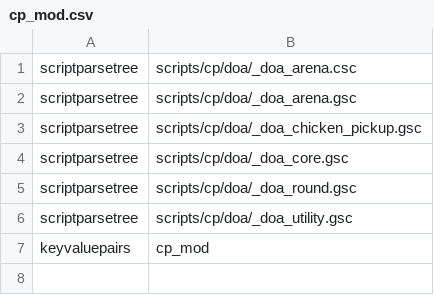
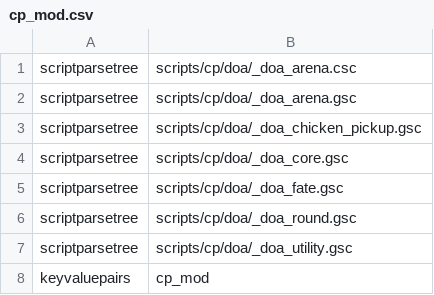
Before and after one commit to bczekalski/DOA2-Reimagined, a CSV file: zone_source/all/assetlist/cp_mod.csv, drawn as a sheet; the diff names each change by its address in the sheet, - before the commit and + after, or states it on an @@ line.

```diff
--- a/zone_source/all/assetlist/cp_mod.csv
+++ b/zone_source/all/assetlist/cp_mod.csv
+row 5: scriptparsetree | scripts/cp/doa/_doa_fate.gsc
```
Also changed, not shown: zone_source/all/assetinfo/cp_mod.csv, zone_source/all/assetinfo/cp_mod_poolinfo.csv, 41 other files.
